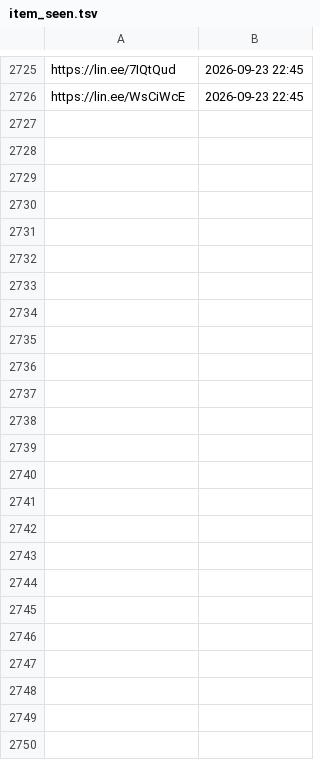
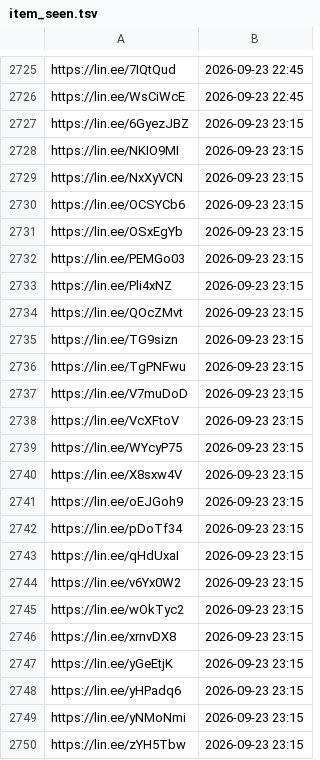
Before and after one commit to wowack7/beybuilder, a TSV file: data/draw/item_seen.tsv, drawn as a sheet; only a part is shown, gaps mark what is left out; the diff names each change by its address in the sheet, - before the commit and + after, or states it on an @@ line.

```diff
--- a/data/draw/item_seen.tsv
+++ b/data/draw/item_seen.tsv
+row 2727: https://lin.ee/6GyezJBZ | 2026-09-23 23:15
+row 2728: https://lin.ee/NKIO9MI | 2026-09-23 23:15
+row 2729: https://lin.ee/NxXyVCN | 2026-09-23 23:15
+row 2730: https://lin.ee/OCSYCb6 | 2026-09-23 23:15
+row 2731: https://lin.ee/OSxEgYb | 2026-09-23 23:15
+row 2732: https://lin.ee/PEMGo03 | 2026-09-23 23:15
+row 2733: https://lin.ee/Pli4xNZ | 2026-09-23 23:15
+row 2734: https://lin.ee/QOcZMvt | 2026-09-23 23:15
+row 2735: https://lin.ee/TG9sizn | 2026-09-23 23:15
+row 2736: https://lin.ee/TgPNFwu | 2026-09-23 23:15
+row 2737: https://lin.ee/V7muDoD | 2026-09-23 23:15
+row 2738: https://lin.ee/VcXFtoV | 2026-09-23 23:15
+row 2739: https://lin.ee/WYcyP75 | 2026-09-23 23:15
+row 2740: https://lin.ee/X8sxw4V | 2026-09-23 23:15
+row 2741: https://lin.ee/oEJGoh9 | 2026-09-23 23:15
+row 2742: https://lin.ee/pDoTf34 | 2026-09-23 23:15
+row 2743: https://lin.ee/qHdUxaI | 2026-09-23 23:15
+row 2744: https://lin.ee/v6Yx0W2 | 2026-09-23 23:15
+row 2745: https://lin.ee/wOkTyc2 | 2026-09-23 23:15
+row 2746: https://lin.ee/xrnvDX8 | 2026-09-23 23:15
+row 2747: https://lin.ee/yGeEtjK | 2026-09-23 23:15
+row 2748: https://lin.ee/yHPadq6 | 2026-09-23 23:15
+row 2749: https://lin.ee/yNMoNmi | 2026-09-23 23:15
+row 2750: https://lin.ee/zYH5Tbw | 2026-09-23 23:15
```
Also changed, not shown: data/draw/mapping.tsv, 3 other files.
